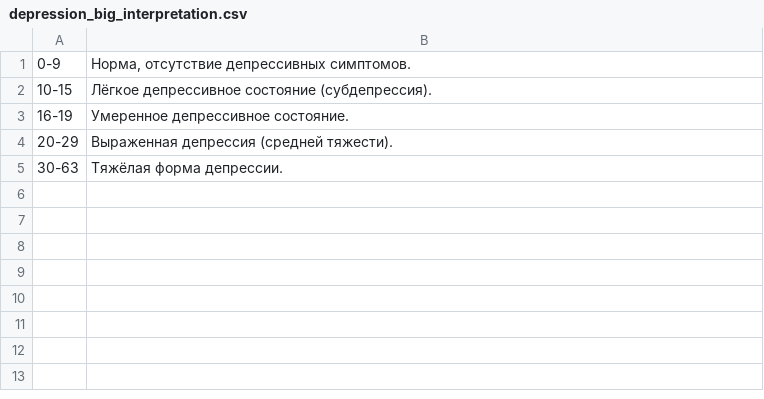
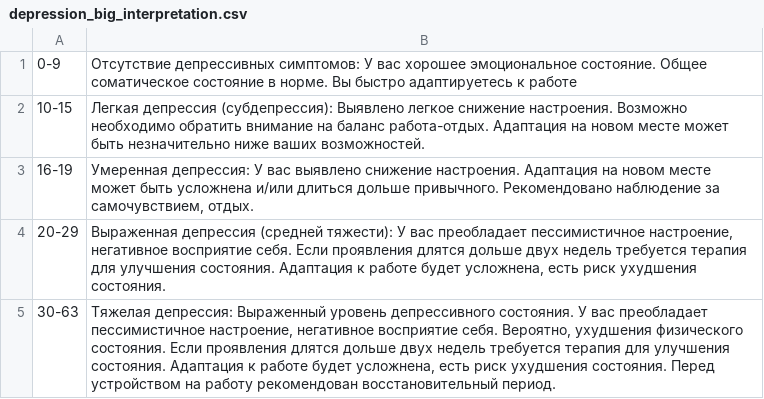
Before and after one commit to IvanAleksandrovskii/TGBotBuilderV2, a CSV file: psycho_tests_creation/depression_big_interpretation.csv, drawn as a sheet.

```diff
--- a/psycho_tests_creation/depression_big_interpretation.csv
+++ b/psycho_tests_creation/depression_big_interpretation.csv
@@ -1,5 +1,5 @@
-0-9,"Норма, отсутствие депрессивных симптомов."
-10-15,Лёгкое депрессивное состояние (субдепрессия).
-16-19,Умеренное депрессивное состояние.
-20-29,Выраженная депрессия (средней тяжести).
-30-63,Тяжёлая форма депрессии.
+0-9,"Отсутствие депрессивных симптомов: У вас хорошее эмоциональное состояние. Общее соматическое состояние в норме. Вы быстро адаптируетесь к работе"
+10-15,"Легкая депрессия (субдепрессия): Выявлено легкое снижение настроения. Возможно необходимо обратить внимание на баланс работа-отдых. Адаптация на новом месте может быть незначительно ниже ваших возможностей."
+16-19,"Умеренная депрессия: У вас выявлено снижение настроения. Адаптация на новом месте может быть усложнена и/или длиться дольше привычного. Рекомендовано наблюдение за самочувствием, отдых."
+20-29,"Выраженная депрессия (средней тяжести): У вас преобладает пессимистичное настроение, негативное восприятие себя. Если проявления длятся дольше двух недель требуется терапия для улучшения состояния. Адаптация к работе будет усложнена, есть риск ухудшения состояния."
+30-63,"Тяжелая депрессия: Выраженный уровень депрессивного состояния. У вас преобладает пессимистичное настроение, негативное восприятие себя. Вероятно, ухудшения физического состояния.  Если проявления длятся дольше двух недель требуется терапия для улучшения состояния. Адаптация к работе будет усложнена, есть риск ухудшения состояния. Перед устройством на работу рекомендован восстановительный период."
```
Also changed, not shown: 6 other files.
